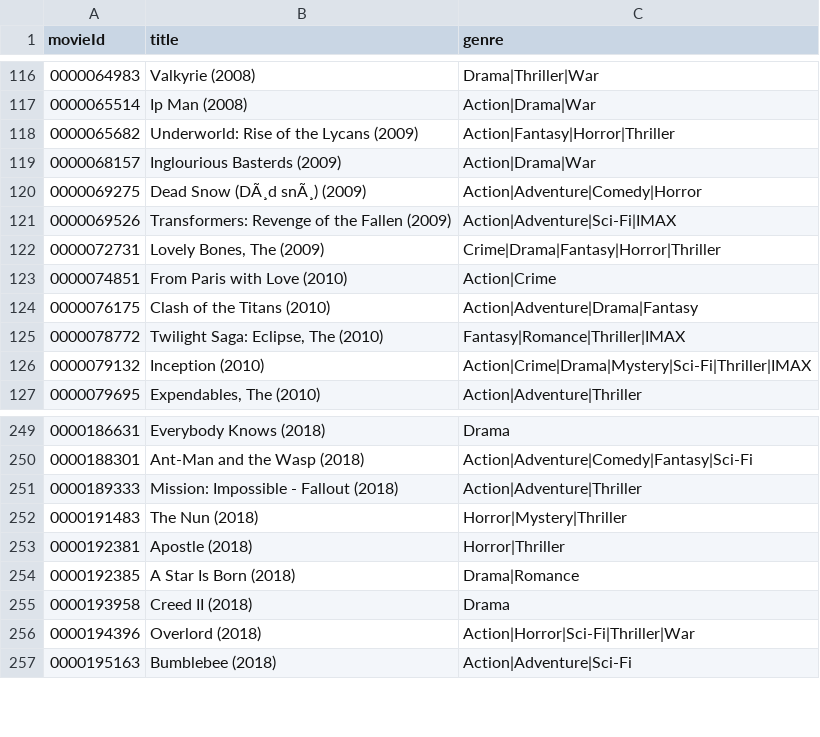
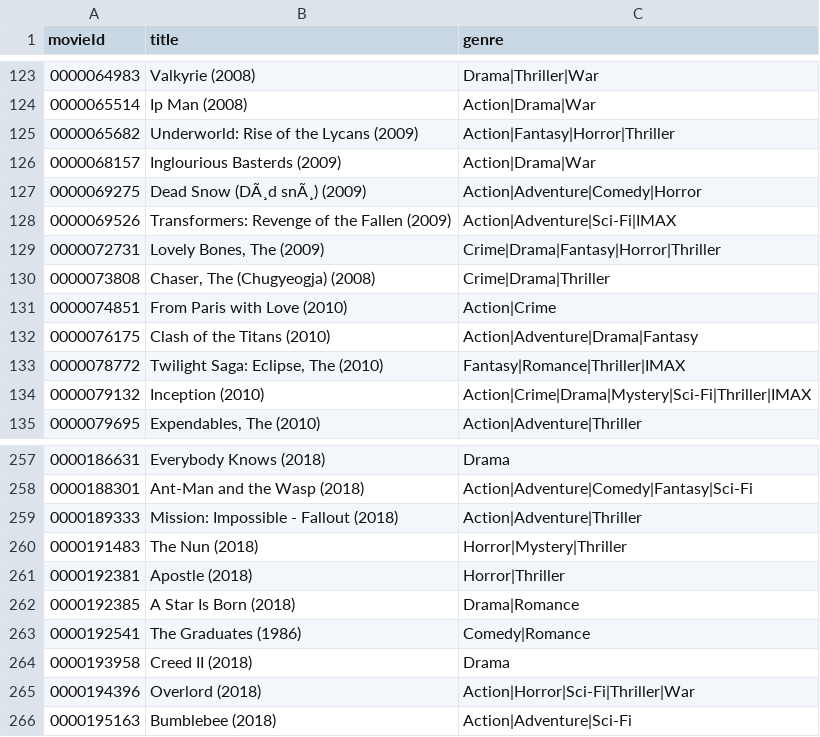
Before and after one commit to RecSys-lab/MoviesRecommender, a CSV file: Data/moviesList.csv, drawn as a sheet; only a part is shown, gaps mark what is left out; the diff covers the shown part only; the diff names each change by its address in the sheet, - before the commit and + after, or states it on an @@ line.

```diff
--- a/Data/moviesList.csv
+++ b/Data/moviesList.csv
+row 130: 0000073808 | Chaser, The (Chugyeogja) (2008) | Crime|Drama|Thriller
+row 263: 0000192541 | The Graduates (1986) | Comedy|Romance
```
Also changed, not shown: 7 added rows elsewhere in this file.
